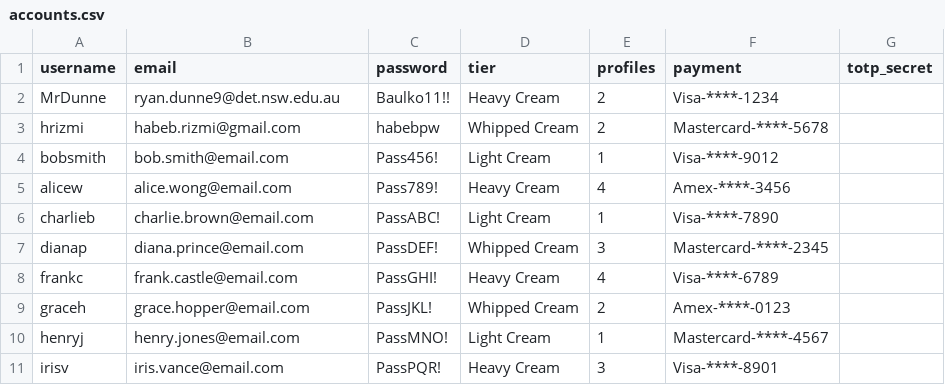
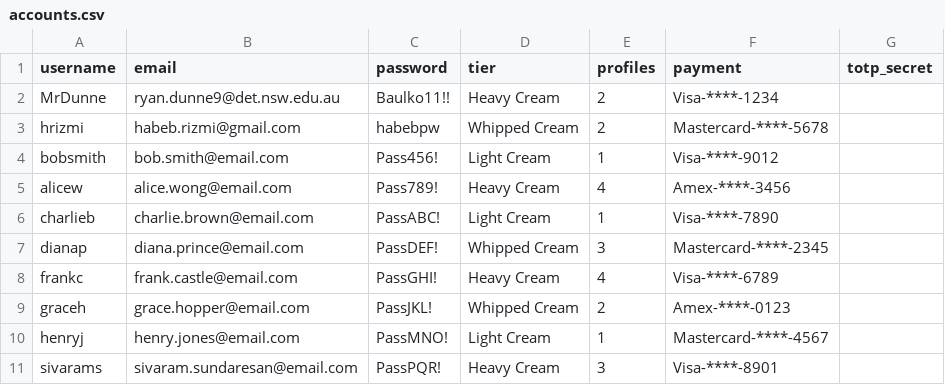
Before and after one commit to BaulkhamHillsHS/PrelimSE-26-Group2, a CSV file: data/accounts.csv, drawn as a sheet.

Commit message:
added my account to the accounts.csv

```diff
--- a/data/accounts.csv
+++ b/data/accounts.csv
@@ -10,2 +10,2 @@ graceh,grace.hopper@email.com,PassJKL!,Whipped Cream,2,Amex-****-0123,
 henryj,henry.jones@email.com,PassMNO!,Light Cream,1,Mastercard-****-4567,
-irisv,iris.vance@email.com,PassPQR!,Heavy Cream,3,Visa-****-8901,
+sivarams,sivaram.sundaresan@email.com,PassPQR!,Heavy Cream,3,Visa-****-8901,
```
